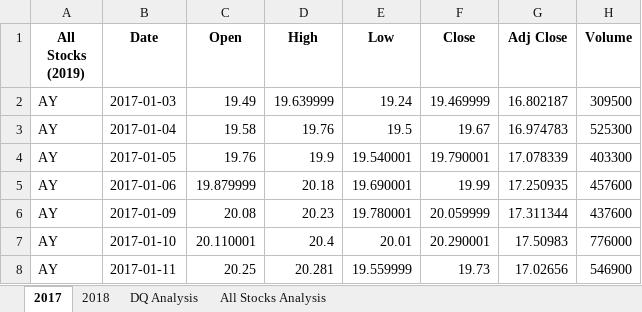
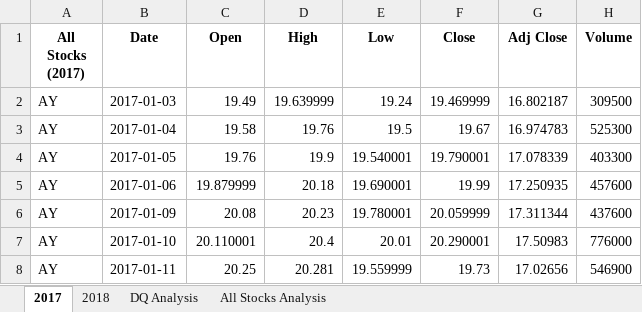
Before and after one commit to romashka79/stock-analysis, an Excel workbook: green_stocks.xlsm, sheet 2017, drawn as a sheet; only a part is shown; values as stored, in another font and other column widths than the file's, no borders; the diff names each change by its address in the sheet, - before the commit and + after, or states it on an @@ line.

```diff
--- a/green_stocks.xlsm (sheet 2017)
+++ b/green_stocks.xlsm (sheet 2017)
-A1: All Stocks (2019)
+A1: All Stocks (2017)
```
Also changed, not shown: sheet All Stocks Analysis, charts or pictures.
